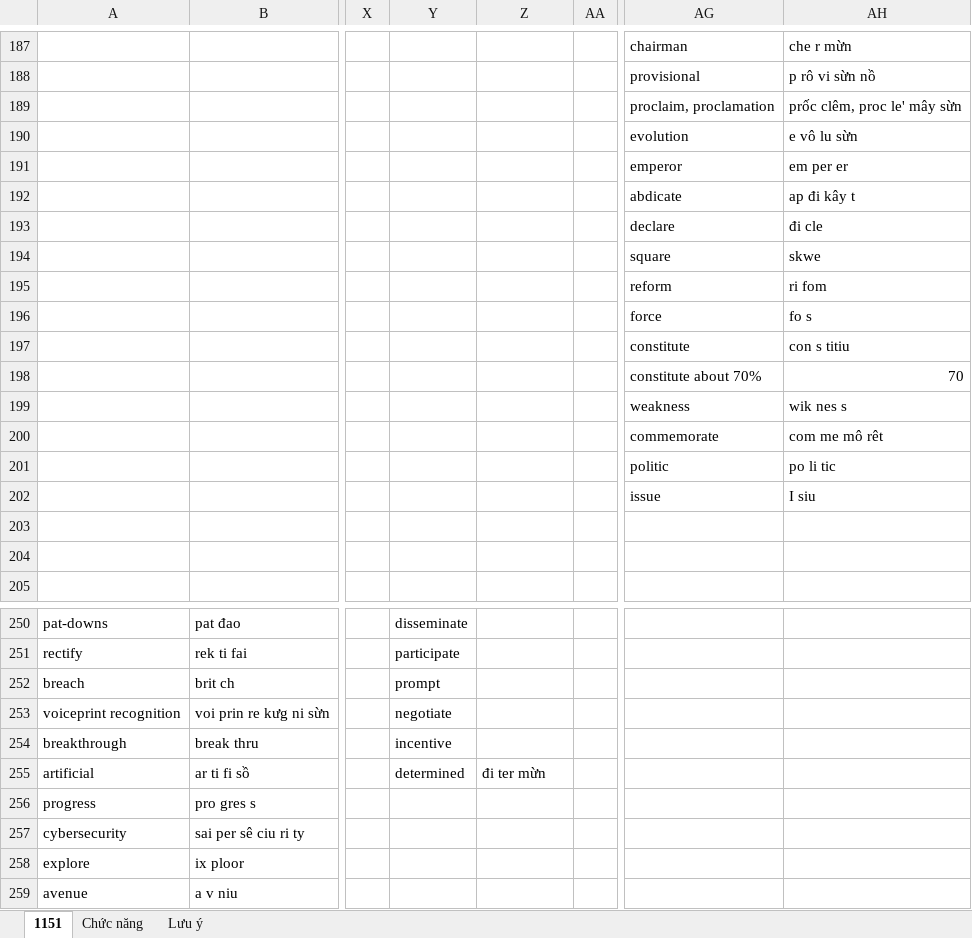
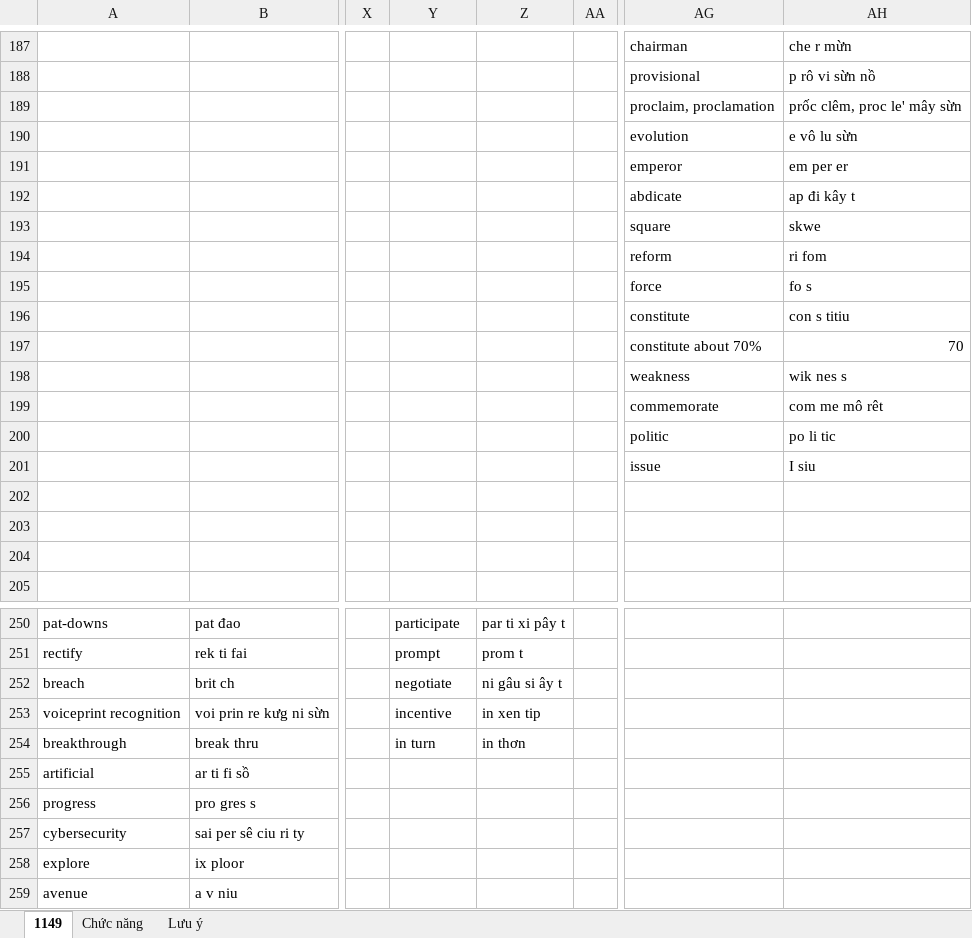
Before and after one commit to thaidh-dev/Engrisk, an Excel workbook: Nháp.xlsm, sheet 1149, drawn as a sheet; only a part is shown, gaps mark what is left out; values as stored, in another font and other column widths than the file's, no borders; the diff covers the shown part only; the diff names each change by its address in the sheet, - before the commit and + after, or states it on an @@ line.

```diff
--- a/Nháp.xlsm (sheet 1149)
+++ b/Nháp.xlsm (sheet 1149)
-sheet tab: 1151
+sheet tab: 1149
-AG193: declare
+AG193: square
-AH193: đi cle
+AH193: skwe
-AG194: square
+AG194: reform
-AH194: skwe
+AH194: ri fom
-AG195: reform
+AG195: force
-AH195: ri fom
+AH195: fo s
-AG196: force
+AG196: constitute
-AH196: fo s
+AH196: con s titiu
-AG197: constitute
+AG197: constitute about 70%
-AH197: con s titiu
+AH197: 70
-AG198: constitute about 70%
+AG198: weakness
-AH198: 70
+AH198: wik nes s
-AG199: weakness
+AG199: commemorate
-AH199: wik nes s
+AH199: com me mô rêt
-AG200: commemorate
+AG200: politic
-AH200: com me mô rêt
+AH200: po li tic
-AG201: politic
+AG201: issue
-AH201: po li tic
+AH201: I siu
-AG202: issue
+AG202: (empty)
-AH202: I siu
+AH202: (empty)
-Y250: disseminate
+Y250: participate
-Z250: (empty)
+Z250: par ti xi pây t
-Y251: participate
+Y251: prompt
-Z251: (empty)
+Z251: prom t
-Y252: prompt
+Y252: negotiate
-Z252: (empty)
+Z252: ni gâu si ây t
-Y253: negotiate
+Y253: incentive
-Z253: (empty)
+Z253: in xen tip
-Y254: incentive
+Y254: in turn
-Z254: (empty)
+Z254: in thơn
-Y255: determined
+Y255: (empty)
-Z255: đi ter mừn
+Z255: (empty)
```
Also changed, not shown: 37 edited cells elsewhere in this sheet.
